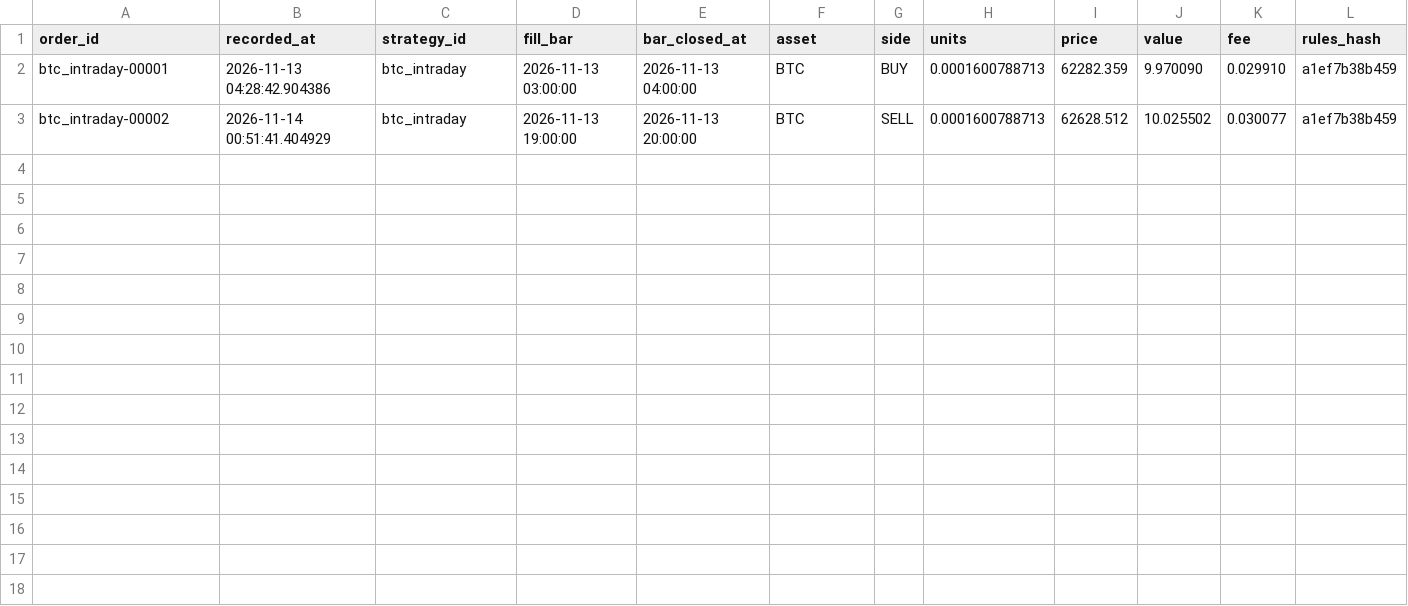
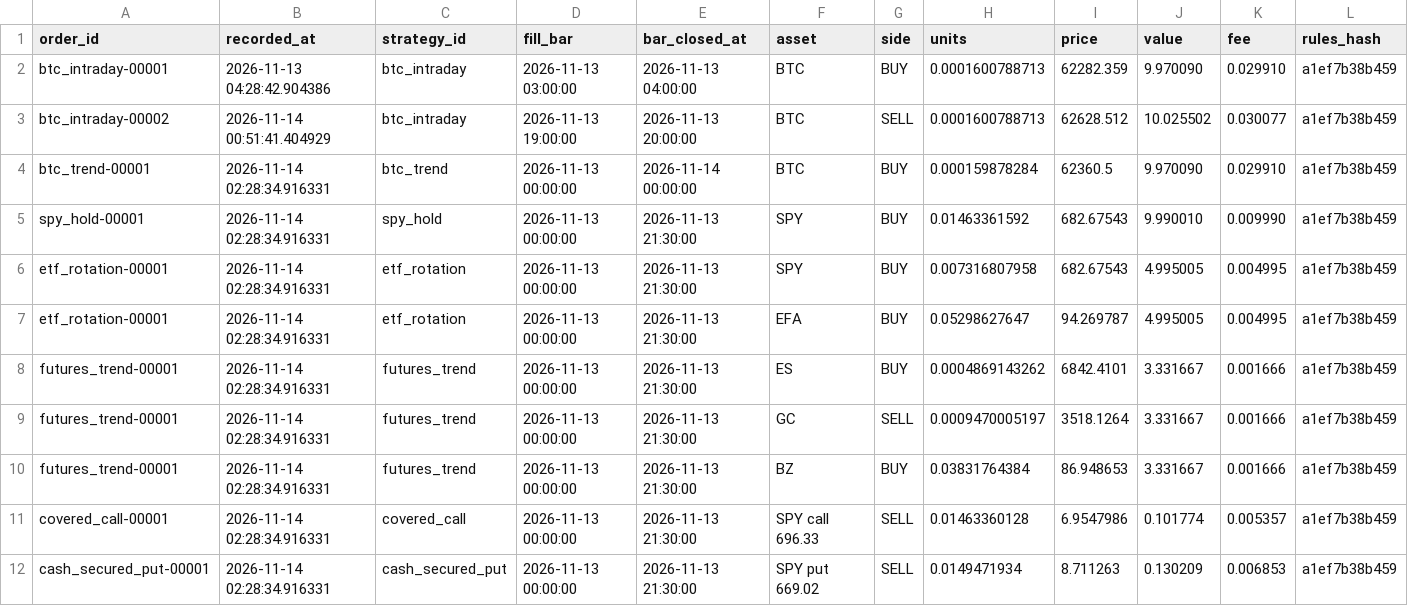
Before and after one commit to abhinav279garg/paper-trading-lab, a CSV file: results/live/fills.csv, drawn as a sheet; only a part is shown; rows hold the shown columns only; the diff names each change by its address in the sheet, - before the commit and + after, or states it on an @@ line.

```diff
--- a/results/live/fills.csv
+++ b/results/live/fills.csv
+row 4: btc_trend-00001 | 2026-11-14 02:28:34.916331 | btc_trend | 2026-11-13 00:00:00 | 2026-11-14 00:00:00 | BTC | BUY | 0.000159878284 | 62360.5 | 9.970090 | 0.029910 | a1ef7b38b459
+row 5: spy_hold-00001 | 2026-11-14 02:28:34.916331 | spy_hold | 2026-11-13 00:00:00 | 2026-11-13 21:30:00 | SPY | BUY | 0.01463361592 | 682.67543 | 9.990010 | 0.009990 | a1ef7b38b459
+row 6: etf_rotation-00001 | 2026-11-14 02:28:34.916331 | etf_rotation | 2026-11-13 00:00:00 | 2026-11-13 21:30:00 | SPY | BUY | 0.007316807958 | 682.67543 | 4.995005 | 0.004995 | a1ef7b38b459
+row 7: etf_rotation-00001 | 2026-11-14 02:28:34.916331 | etf_rotation | 2026-11-13 00:00:00 | 2026-11-13 21:30:00 | EFA | BUY | 0.05298627647 | 94.269787 | 4.995005 | 0.004995 | a1ef7b38b459
+row 8: futures_trend-00001 | 2026-11-14 02:28:34.916331 | futures_trend | 2026-11-13 00:00:00 | 2026-11-13 21:30:00 | ES | BUY | 0.0004869143262 | 6842.4101 | 3.331667 | 0.001666 | a1ef7b38b459
+row 9: futures_trend-00001 | 2026-11-14 02:28:34.916331 | futures_trend | 2026-11-13 00:00:00 | 2026-11-13 21:30:00 | GC | SELL | 0.0009470005197 | 3518.1264 | 3.331667 | 0.001666 | a1ef7b38b459
+row 10: futures_trend-00001 | 2026-11-14 02:28:34.916331 | futures_trend | 2026-11-13 00:00:00 | 2026-11-13 21:30:00 | BZ | BUY | 0.03831764384 | 86.948653 | 3.331667 | 0.001666 | a1ef7b38b459
+row 11: covered_call-00001 | 2026-11-14 02:28:34.916331 | covered_call | 2026-11-13 00:00:00 | 2026-11-13 21:30:00 | SPY call 696.33 | SELL | 0.01463360128 | 6.9547986 | 0.101774 | 0.005357 | a1ef7b38b459
+row 12: cash_secured_put-00001 | 2026-11-14 02:28:34.916331 | cash_secured_put | 2026-11-13 00:00:00 | 2026-11-13 21:30:00 | SPY put 669.02 | SELL | 0.0149471934 | 8.711263 | 0.130209 | 0.006853 | a1ef7b38b459
```
Also changed, not shown: data/btc_hourly.csv, data/daily.csv, 5 other files.
